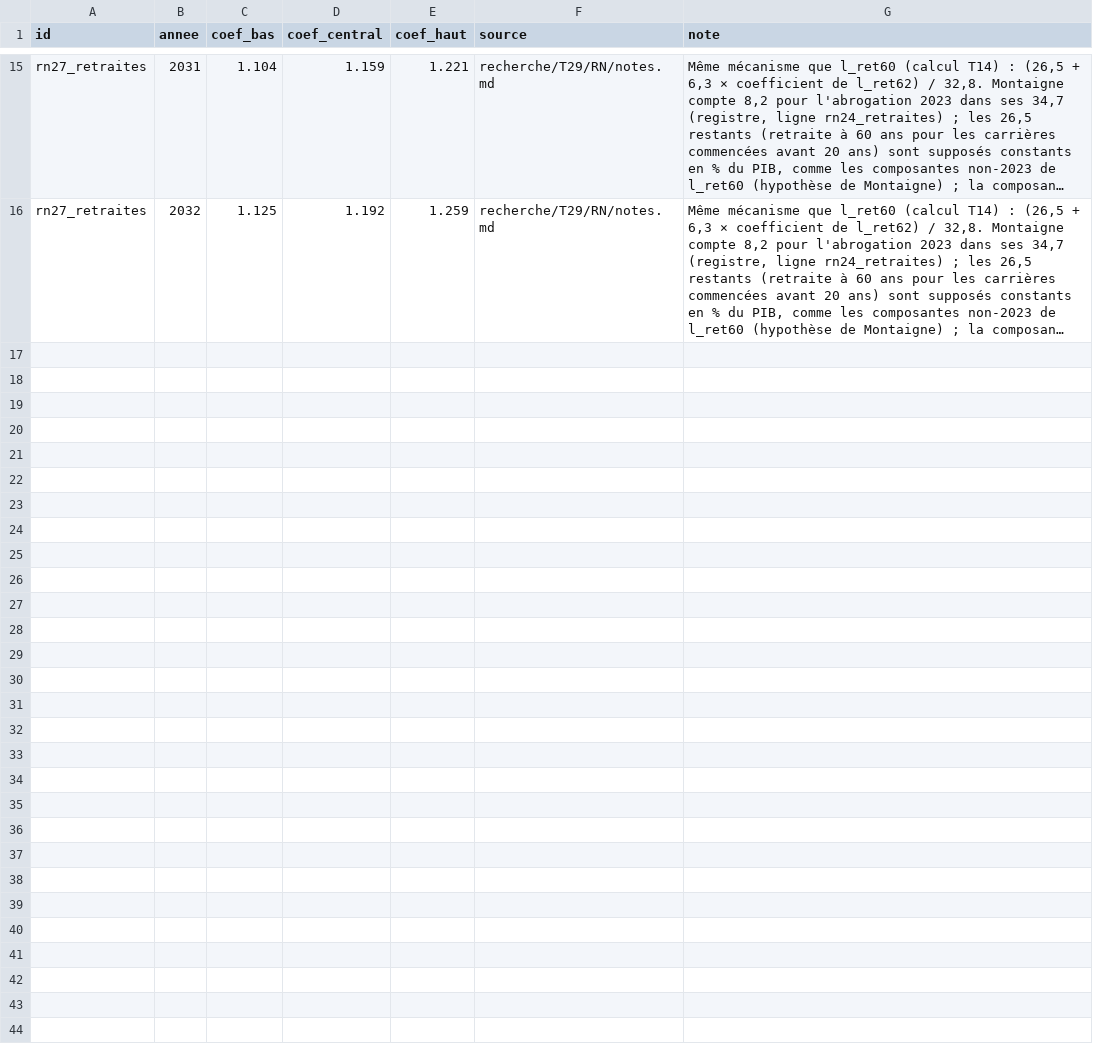
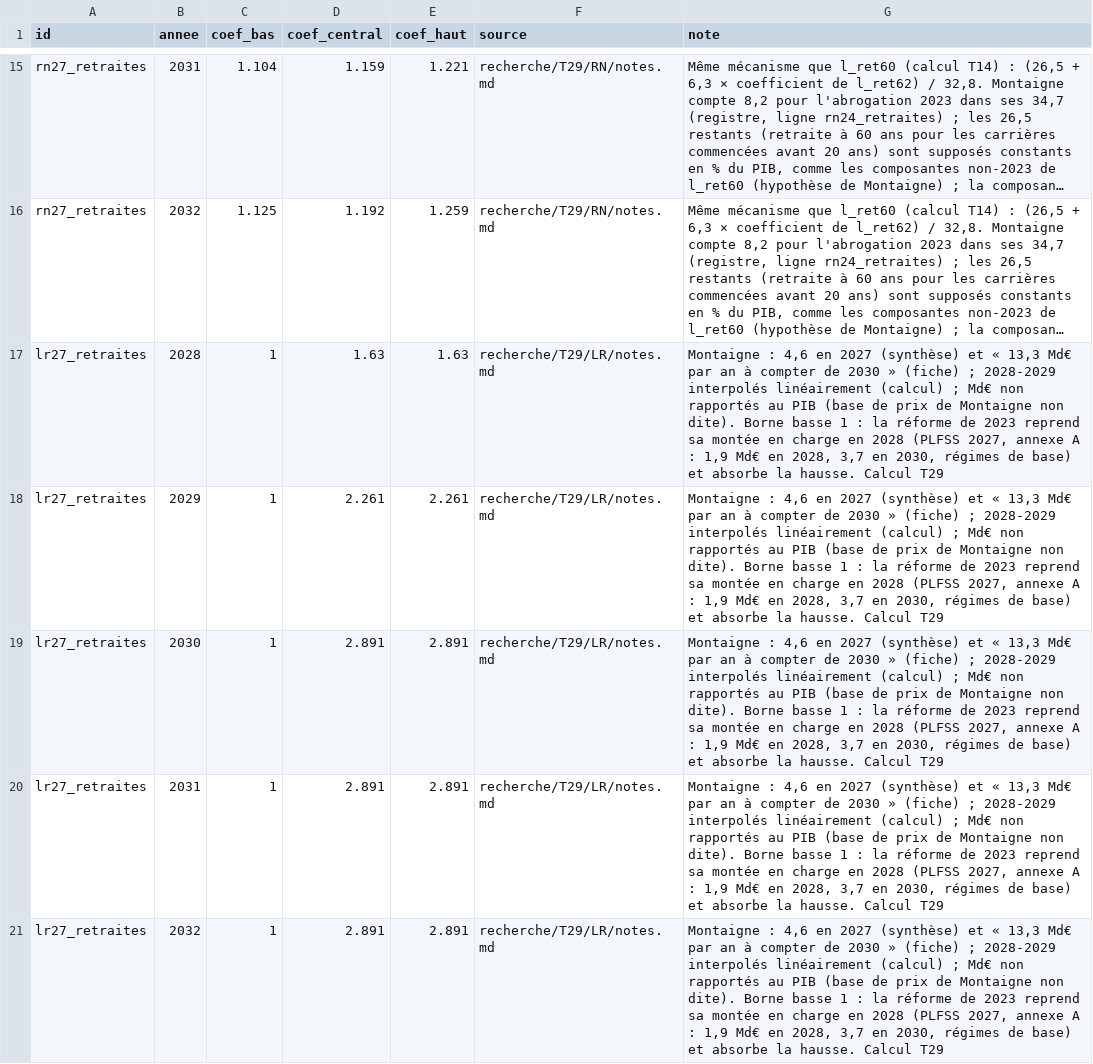
Before and after one commit to HugoFara/promesses-a-l-epreuve, a CSV file: data/montee_en_charge.csv, drawn as a sheet; only a part is shown, gaps mark what is left out; long unchanged cells end in …; the diff names each change by its address in the sheet, - before the commit and + after, or states it on an @@ line.

```diff
--- a/data/montee_en_charge.csv
+++ b/data/montee_en_charge.csv
+row 17: lr27_retraites | 2028 | 1 | 1.63 | 1.63 | recherche/T29/LR/notes.md | Montaigne : 4,6 en 2027 (synthèse) et « 13,3 Md€ par an à compter de 2030 » (fiche) ; 2028-2029 interpolés linéairement (calcul) ; Md€ non rapportés au PIB (base de prix de Montaigne non dite). Borne basse 1 : la réforme de 2023 reprend sa montée en charge en 2028 (PLFSS 2027, annexe A : 1,9 Md€ en 2028, 3,7 en 2030, régimes de base) et absorbe la hausse. Calcul T29
+row 18: lr27_retraites | 2029 | 1 | 2.261 | 2.261 | recherche/T29/LR/notes.md | Montaigne : 4,6 en 2027 (synthèse) et « 13,3 Md€ par an à compter de 2030 » (fiche) ; 2028-2029 interpolés linéairement (calcul) ; Md€ non rapportés au PIB (base de prix de Montaigne non dite). Borne basse 1 : la réforme de 2023 reprend sa montée en charge en 2028 (PLFSS 2027, annexe A : 1,9 Md€ en 2028, 3,7 en 2030, régimes de base) et absorbe la hausse. Calcul T29
+row 19: lr27_retraites | 2030 | 1 | 2.891 | 2.891 | recherche/T29/LR/notes.md | Montaigne : 4,6 en 2027 (synthèse) et « 13,3 Md€ par an à compter de 2030 » (fiche) ; 2028-2029 interpolés linéairement (calcul) ; Md€ non rapportés au PIB (base de prix de Montaigne non dite). Borne basse 1 : la réforme de 2023 reprend sa montée en charge en 2028 (PLFSS 2027, annexe A : 1,9 Md€ en 2028, 3,7 en 2030, régimes de base) et absorbe la hausse. Calcul T29
+row 20: lr27_retraites | 2031 | 1 | 2.891 | 2.891 | recherche/T29/LR/notes.md | Montaigne : 4,6 en 2027 (synthèse) et « 13,3 Md€ par an à compter de 2030 » (fiche) ; 2028-2029 interpolés linéairement (calcul) ; Md€ non rapportés au PIB (base de prix de Montaigne non dite). Borne basse 1 : la réforme de 2023 reprend sa montée en charge en 2028 (PLFSS 2027, annexe A : 1,9 Md€ en 2028, 3,7 en 2030, régimes de base) et absorbe la hausse. Calcul T29
+row 21: lr27_retraites | 2032 | 1 | 2.891 | 2.891 | recherche/T29/LR/notes.md | Montaigne : 4,6 en 2027 (synthèse) et « 13,3 Md€ par an à compter de 2030 » (fiche) ; 2028-2029 interpolés linéairement (calcul) ; Md€ non rapportés au PIB (base de prix de Montaigne non dite). Borne basse 1 : la réforme de 2023 reprend sa montée en charge en 2028 (PLFSS 2027, annexe A : 1,9 Md€ en 2028, 3,7 en 2030, régimes de base) et absorbe la hausse. Calcul T29
```
Also changed, not shown: data/moteur_lignes.csv, data/projection_variantes.csv, 19 other files.
